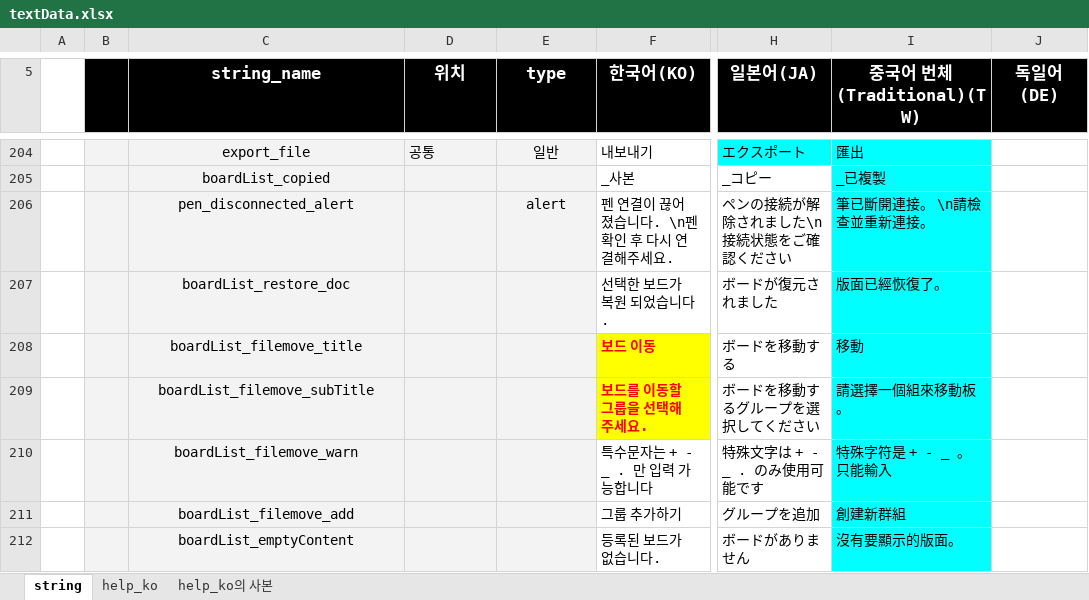
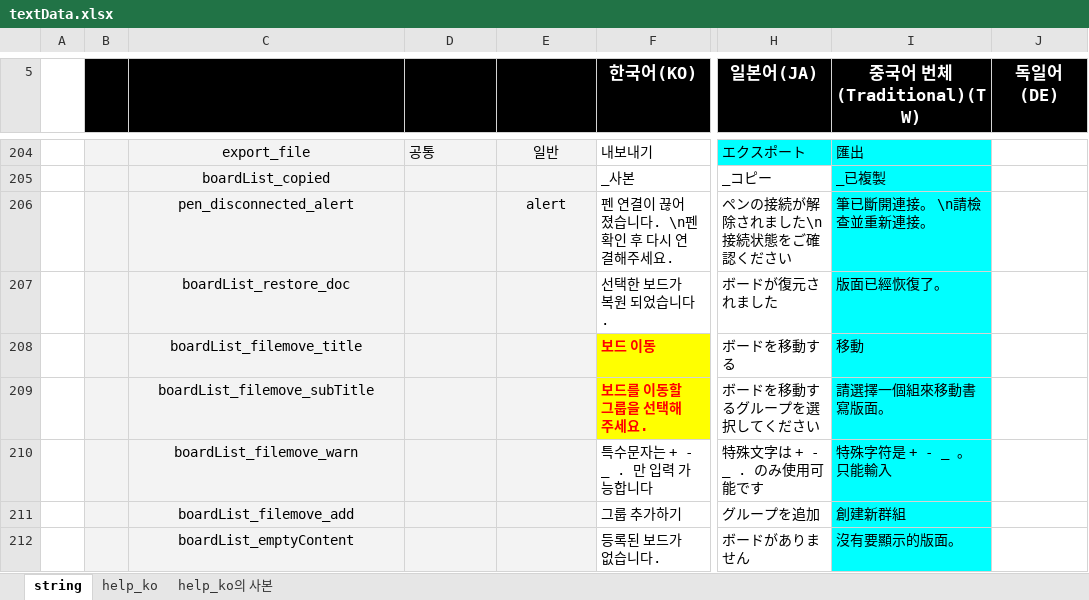
Before and after one commit to ImNoahDev/GridaBoard2, an Excel workbook: src/GridaBoard/language/textData.xlsx, sheet string, drawn as a sheet; only a part is shown, gaps mark what is left out; values as stored, in another font and other column widths than the file's, no borders; charts and pictures not drawn; the diff covers the shown part only; the diff names each change by its address in the sheet, - before the commit and + after, or states it on an @@ line.

```diff
--- a/src/GridaBoard/language/textData.xlsx (sheet string)
+++ b/src/GridaBoard/language/textData.xlsx (sheet string)
@@ C5:E5 bold: on → off, text colour: #FFFFFF → black, text size: smaller, alignment: center → left @@
-I209 (중국어 번체(Traditional)(TW)): 請選擇一個組來移動板。
+I209 (중국어 번체(Traditional)(TW)): 請選擇一個組來移動書寫版面。
```
Also changed, not shown: 19 edited cells elsewhere in this sheet, charts or pictures, 1 other file.
